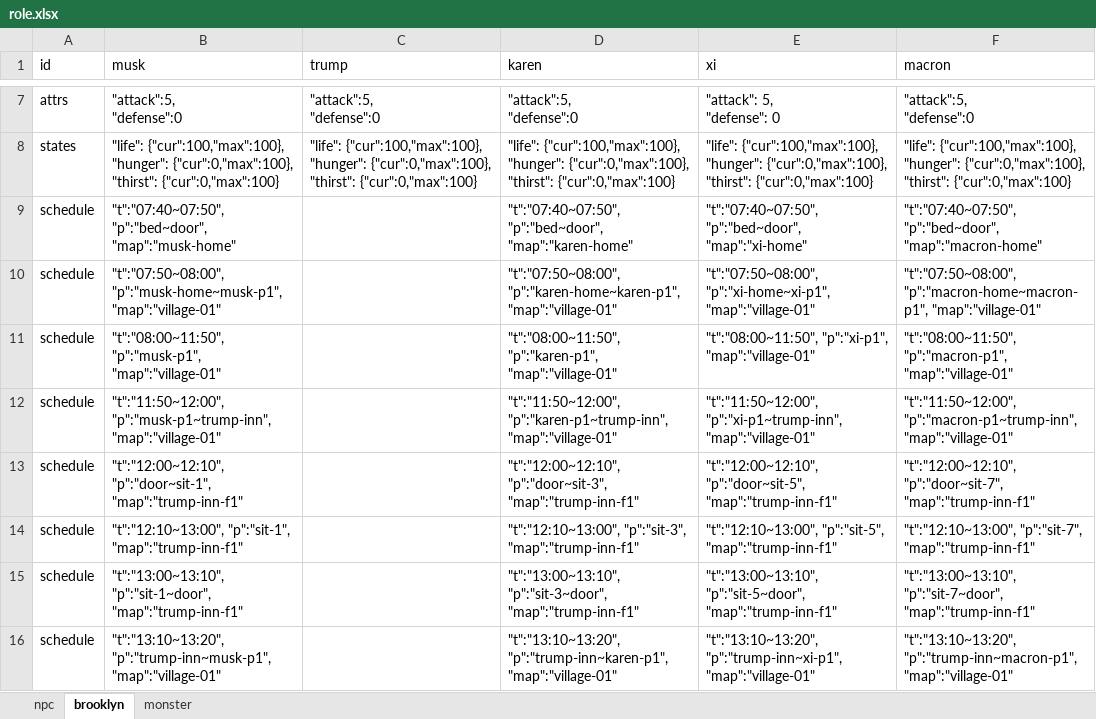
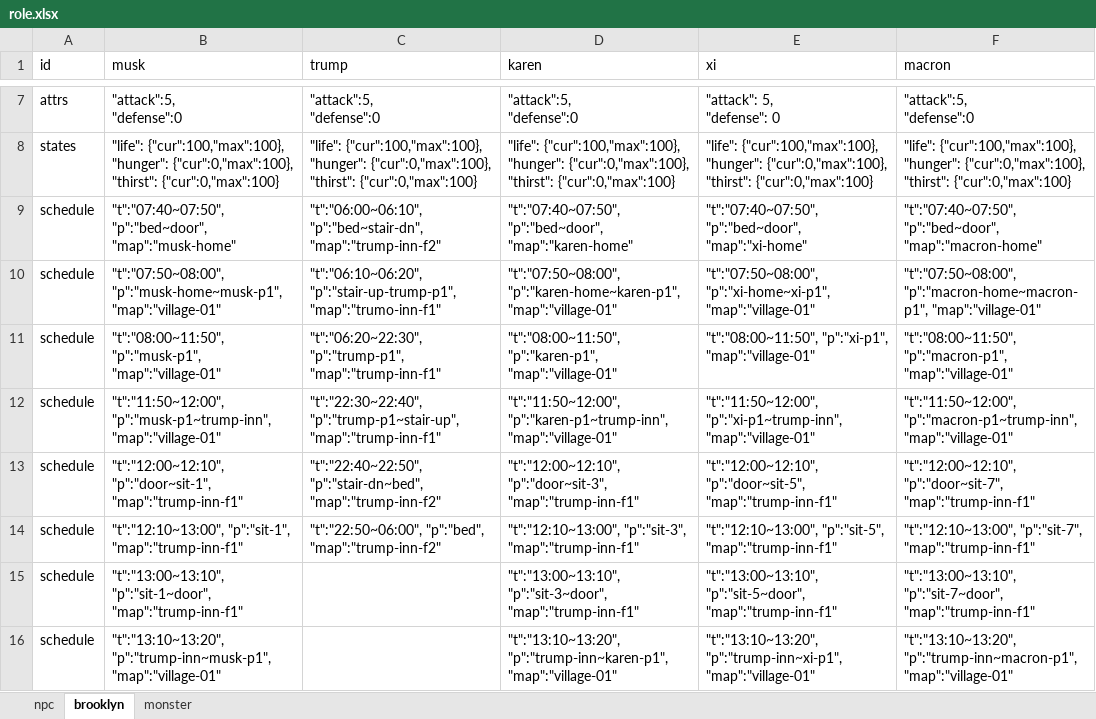
Before and after one commit to bwm0822/game_02, an Excel workbook: xls/role.xlsx, sheet brooklyn, drawn as a sheet; only a part is shown, gaps mark what is left out; values as stored, in another font and other column widths than the file's, no borders; the diff names each change by its address in the sheet, - before the commit and + after, or states it on an @@ line.

```diff
--- a/xls/role.xlsx (sheet brooklyn)
+++ b/xls/role.xlsx (sheet brooklyn)
-C9 (trump): (empty)
+C9 (trump): "t":"06:00~06:10", "p":"bed~stair-dn", "map":"trump-inn-f2"
-C10 (trump): (empty)
+C10 (trump): "t":"06:10~06:20", "p":"stair-up-trump-p1", "map":"trumo-inn-f1"
-C11 (trump): (empty)
+C11 (trump): "t":"06:20~22:30", "p":"trump-p1", "map":"trump-inn-f1"
-C12 (trump): (empty)
+C12 (trump): "t":"22:30~22:40", "p":"trump-p1~stair-up", "map":"trump-inn-f1"
-C13 (trump): (empty)
+C13 (trump): "t":"22:40~22:50", "p":"stair-dn~bed", "map":"trump-inn-f2"
-C14 (trump): (empty)
+C14 (trump): "t":"22:50~06:00", "p":"bed", "map":"trump-inn-f2"
```
Also changed, not shown: 13 other files.
